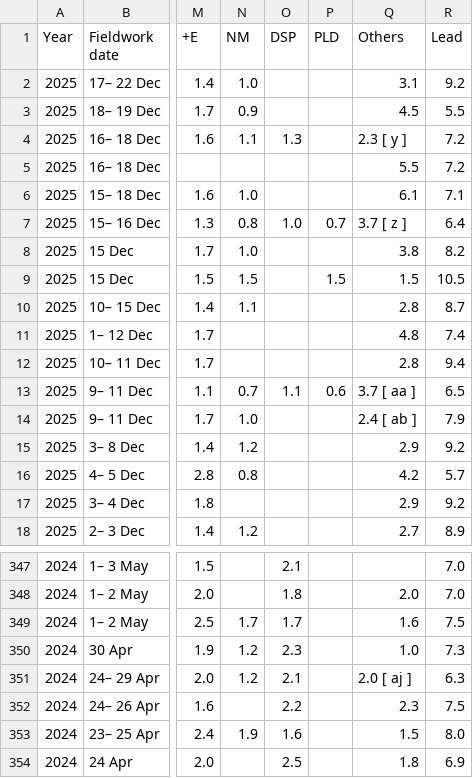
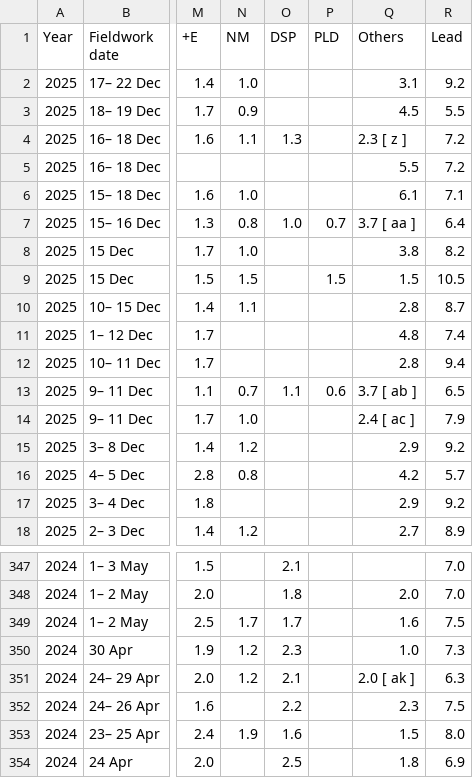
Before and after one commit to Andrevitali/PollsProject, a CSV file: Italy_national_polls_last5years_bs4.csv, drawn as a sheet; only a part is shown, gaps mark what is left out; the diff covers the shown part only; the diff names each change by its address in the sheet, - before the commit and + after, or states it on an @@ line.

```diff
--- a/Italy_national_polls_last5years_bs4.csv
+++ b/Italy_national_polls_last5years_bs4.csv
-Q4 (Others): 2.3 [ y ]
+Q4 (Others): 2.3 [ z ]
-Q7 (Others): 3.7 [ z ]
+Q7 (Others): 3.7 [ aa ]
-Q13 (Others): 3.7 [ aa ]
+Q13 (Others): 3.7 [ ab ]
-Q14 (Others): 2.4 [ ab ]
+Q14 (Others): 2.4 [ ac ]
-Q351 (Others): 2.0 [ aj ]
+Q351 (Others): 2.0 [ ak ]
```
Also changed, not shown: 9 edited cells elsewhere in this file, 1 other file.
